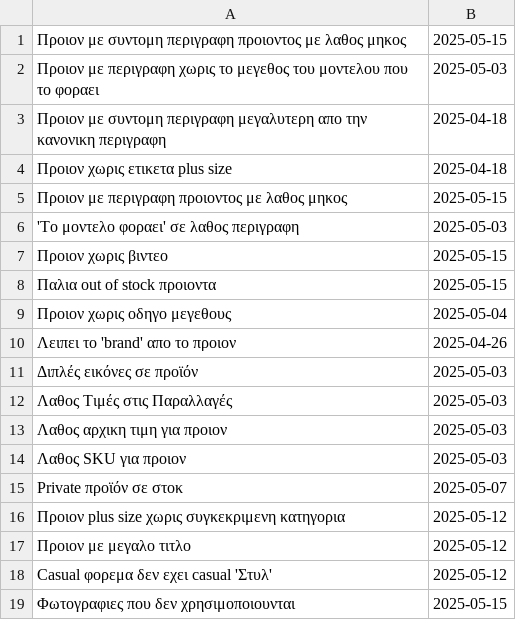
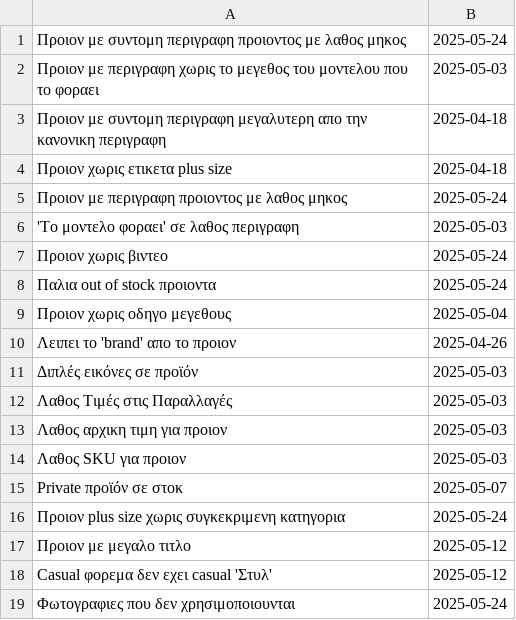
Before and after one commit to athkalia/foryoufashion, a CSV file: email_throttle_cache.csv, drawn as a sheet.

```diff
--- a/email_throttle_cache.csv
+++ b/email_throttle_cache.csv
@@ -1,2 +1,2 @@
-Προιον με συντομη περιγραφη προιοντος με λαθος μηκος,2025-05-15
+Προιον με συντομη περιγραφη προιοντος με λαθος μηκος,2025-05-24
 Προιον με περιγραφη χωρις το μεγεθος του μοντελου που το φοραει,2025-05-03
@@ -4,6 +4,6 @@
 Προιον χωρις ετικετα plus size,2025-04-18
-Προιον με περιγραφη προιοντος με λαθος μηκος,2025-05-15
+Προιον με περιγραφη προιοντος με λαθος μηκος,2025-05-24
 'Το μοντελο φοραει' σε λαθος περιγραφη,2025-05-03
-Προιον χωρις βιντεο,2025-05-15
-Παλια out of stock προιοντα,2025-05-15
+Προιον χωρις βιντεο,2025-05-24
+Παλια out of stock προιοντα,2025-05-24
 Προιον χωρις οδηγο μεγεθους,2025-05-04
@@ -15,5 +15,5 @@
 Private προϊόν σε στοκ,2025-05-07
-Προιον plus size χωρις συγκεκριμενη κατηγορια,2025-05-12
+Προιον plus size χωρις συγκεκριμενη κατηγορια,2025-05-24
 Προιον με μεγαλο τιτλο,2025-05-12
 Casual φορεμα δεν εχει casual 'Στυλ',2025-05-12
-Φωτογραφιες που δεν χρησιμοποιουνται,2025-05-15
+Φωτογραφιες που δεν χρησιμοποιουνται,2025-05-24
```
Also changed, not shown: 1 other file.
